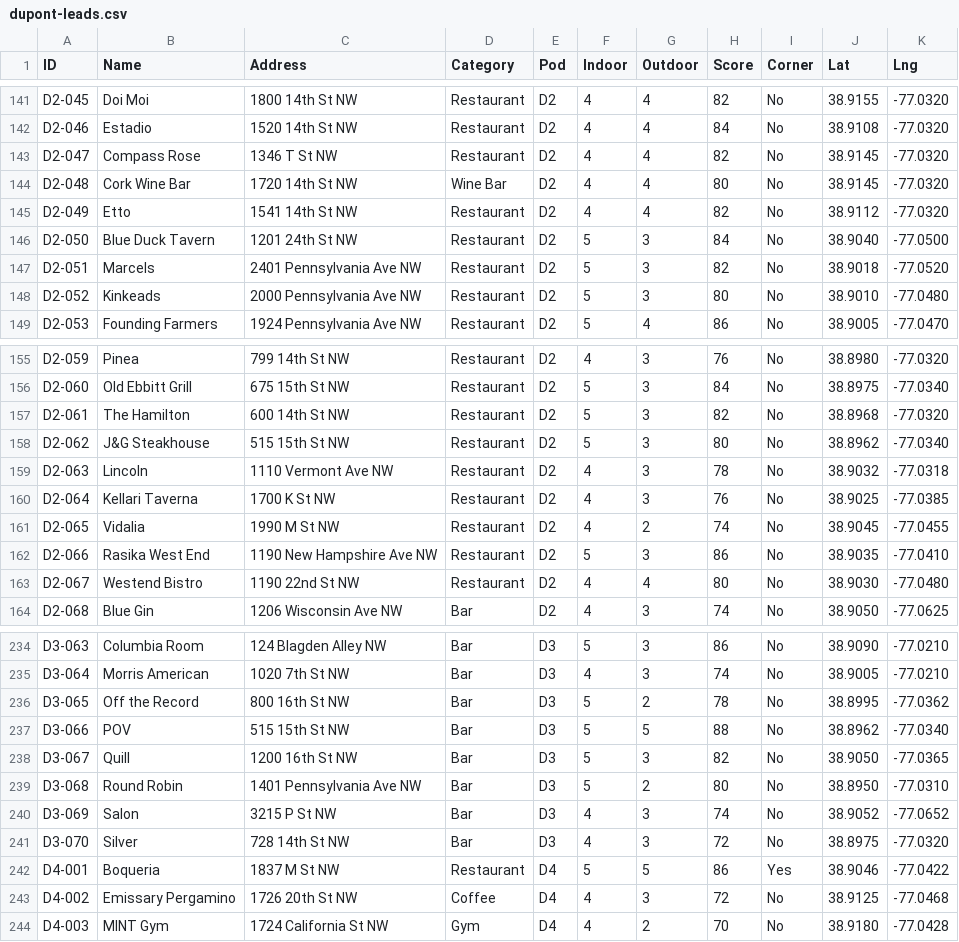
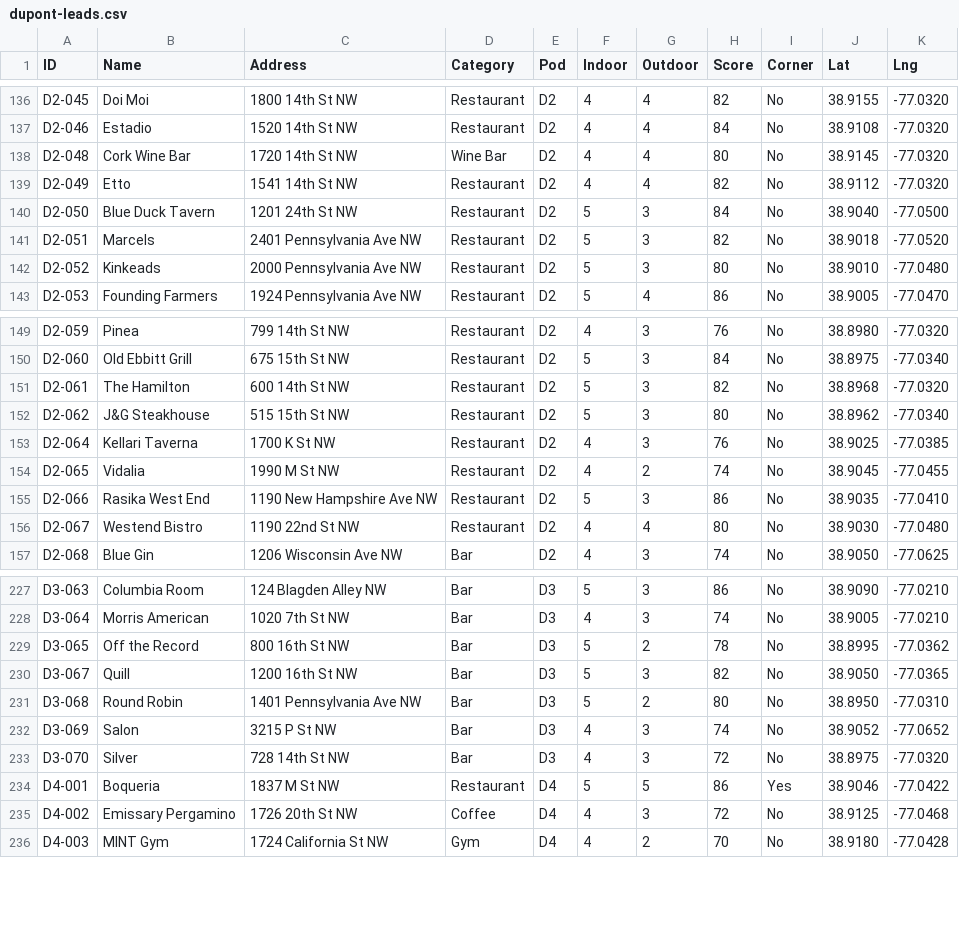
Before and after one commit to samlew89/washdc-playbook, a CSV file: dupont-leads.csv, drawn as a sheet; only a part is shown, gaps mark what is left out; the diff covers the shown part only.

```diff
--- a/dupont-leads.csv
+++ b/dupont-leads.csv
@@ -142,3 +137,2 @@ D2-045,Doi Moi,1800 14th St NW,Restaurant,D2,4,4,82,No,38.9155,-77.0320
 D2-046,Estadio,1520 14th St NW,Restaurant,D2,4,4,84,No,38.9108,-77.0320
-D2-047,Compass Rose,1346 T St NW,Restaurant,D2,4,4,82,No,38.9145,-77.0320
 D2-048,Cork Wine Bar,1720 14th St NW,Wine Bar,D2,4,4,80,No,38.9145,-77.0320
@@ -158,3 +152,2 @@ D2-061,The Hamilton,600 14th St NW,Restaurant,D2,5,3,82,No,38.8968,-77.0320
 D2-062,J&G Steakhouse,515 15th St NW,Restaurant,D2,5,3,80,No,38.8962,-77.0340
-D2-063,Lincoln,1110 Vermont Ave NW,Restaurant,D2,4,3,78,No,38.9032,-77.0318
 D2-064,Kellari Taverna,1700 K St NW,Restaurant,D2,4,3,76,No,38.9025,-77.0385
@@ -236,3 +229,2 @@ D3-064,Morris American,1020 7th St NW,Bar,D3,4,3,74,No,38.9005,-77.0210
 D3-065,Off the Record,800 16th St NW,Bar,D3,5,2,78,No,38.8995,-77.0362
-D3-066,POV,515 15th St NW,Bar,D3,5,5,88,No,38.8962,-77.0340
 D3-067,Quill,1200 16th St NW,Bar,D3,5,3,82,No,38.9050,-77.0365
```
Also changed, not shown: 7 removed rows elsewhere in this file, 14thu-leads.csv, 6 other files.
